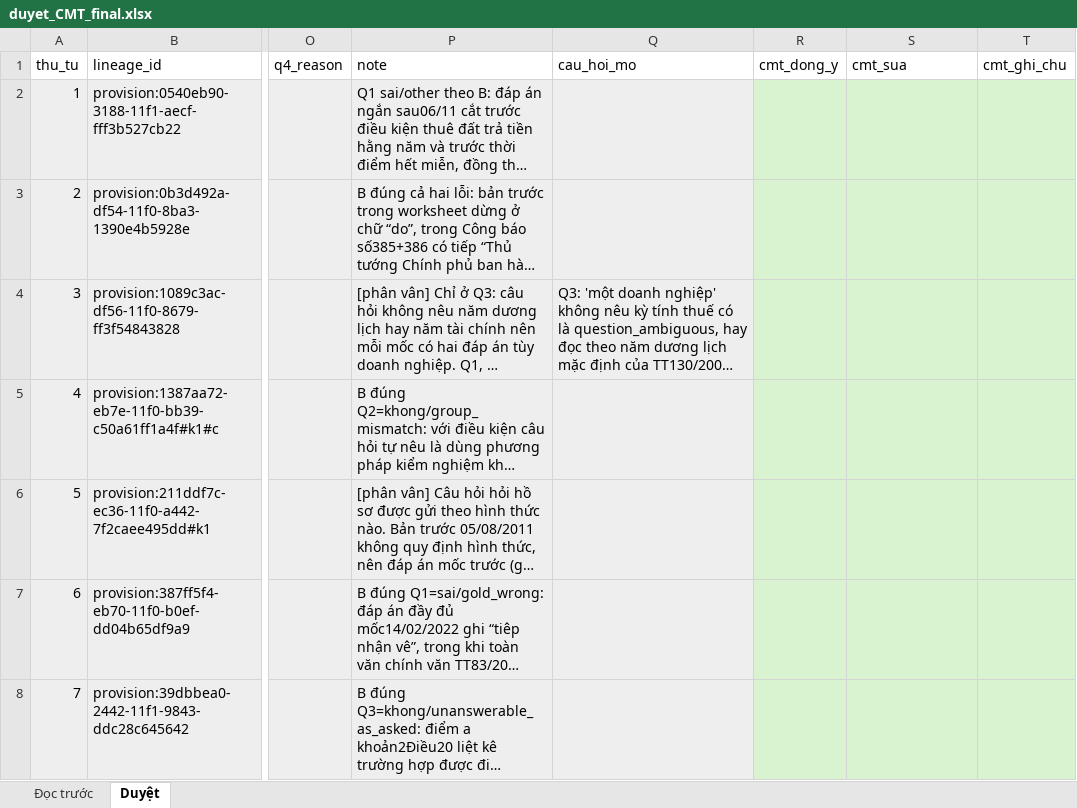
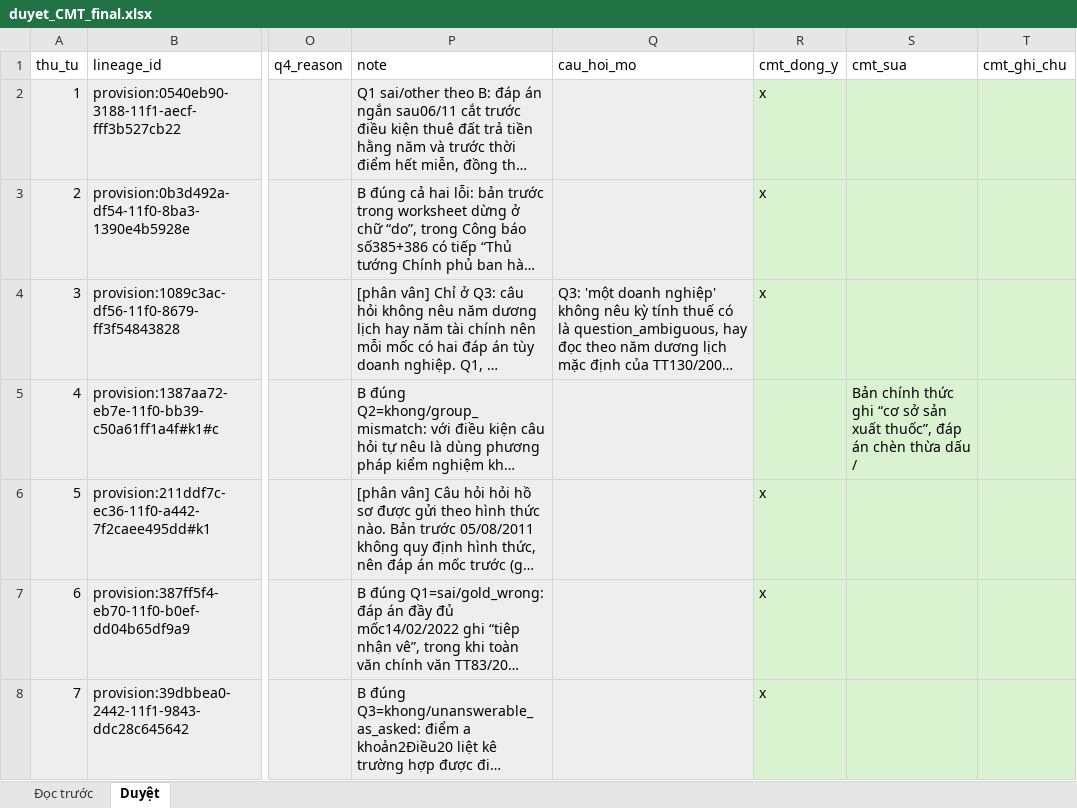
Before and after one commit to cmtri2005/graphrag-legal-thesis, an Excel workbook: data/review/ai_research/2026-11-08_adjudication_final/duyet_CMT_final.xlsx, sheet Duyệt, drawn as a sheet; only a part is shown, gaps mark what is left out; long unchanged cells end in …; values as stored, in another font and other column widths than the file's, no borders; charts and pictures not drawn; the diff covers the shown part only; the diff names each change by its address in the sheet, - before the commit and + after, or states it on an @@ line.

```diff
--- a/data/review/ai_research/2026-11-08_adjudication_final/duyet_CMT_final.xlsx (sheet Duyệt)
+++ b/data/review/ai_research/2026-11-08_adjudication_final/duyet_CMT_final.xlsx (sheet Duyệt)
-R2:R4 (cmt_dong_y): (empty)
+R2:R4 (cmt_dong_y): x
-S5 (cmt_sua): (empty)
+S5 (cmt_sua): Bản chính thức ghi “cơ sở sản xuất thuốc”, đáp án chèn thừa dấu /
-R6:R8 (cmt_dong_y): (empty)
+R6:R8 (cmt_dong_y): x
```
Also changed, not shown: 183 edited cells elsewhere in this sheet, charts or pictures, data/review/ai_research/2026-11-08_lo2/duyet_CMT_after_adjudication.xlsx, data/review/gold_A.xlsx, 15 other files.
